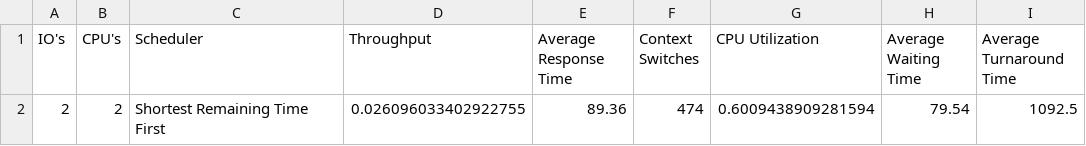
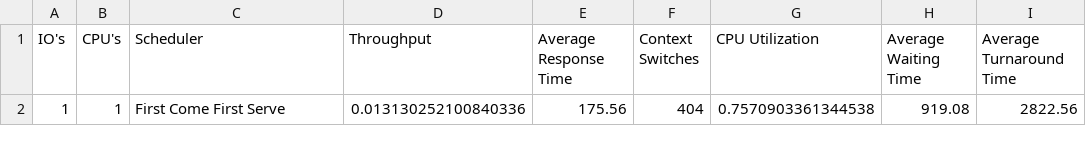
Before and after one commit to Coop-Wolf/5143-Opsys, a CSV file: Assignments/P02/analysis/FileNum25_Analysis.csv (was Assignments/P02/analysis/FileNum40_Analysis.csv), drawn as a sheet.

```diff
--- a/Assignments/P02/analysis/FileNum40_Analysis.csv
+++ b/Assignments/P02/analysis/FileNum25_Analysis.csv
@@ -1,2 +1,2 @@
 IO's,CPU's,Scheduler,Throughput,Average Response Time,Context Switches,CPU Utilization,Average Waiting Time,Average Turnaround Time
-2,2,Shortest Remaining Time First,0.026096033402922755,89.36,474,0.6009438909281594,79.54,1092.5
+1,1,First Come First Serve,0.013130252100840336,175.56,404,0.7570903361344538,919.08,2822.56
```
Also changed, not shown: Assignments/P02/analysis/FileNum32_Analysis.csv, Assignments/P02/analysis/FileNum35_Analysis.csv, 12 other files.
